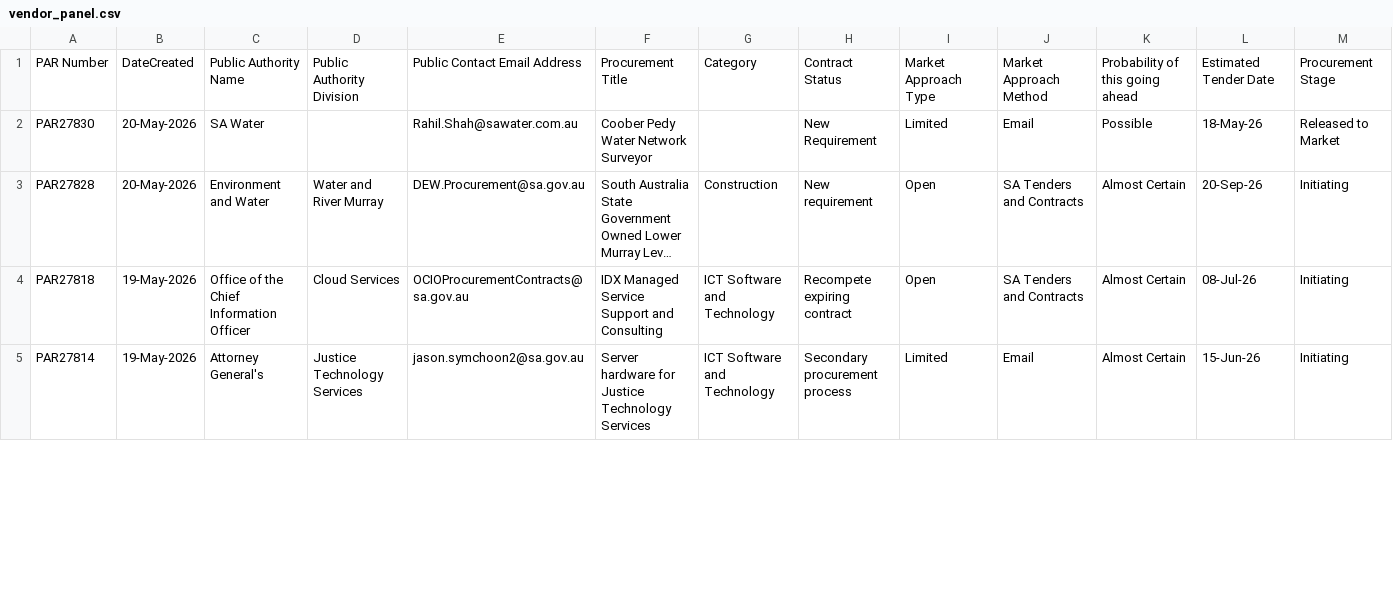
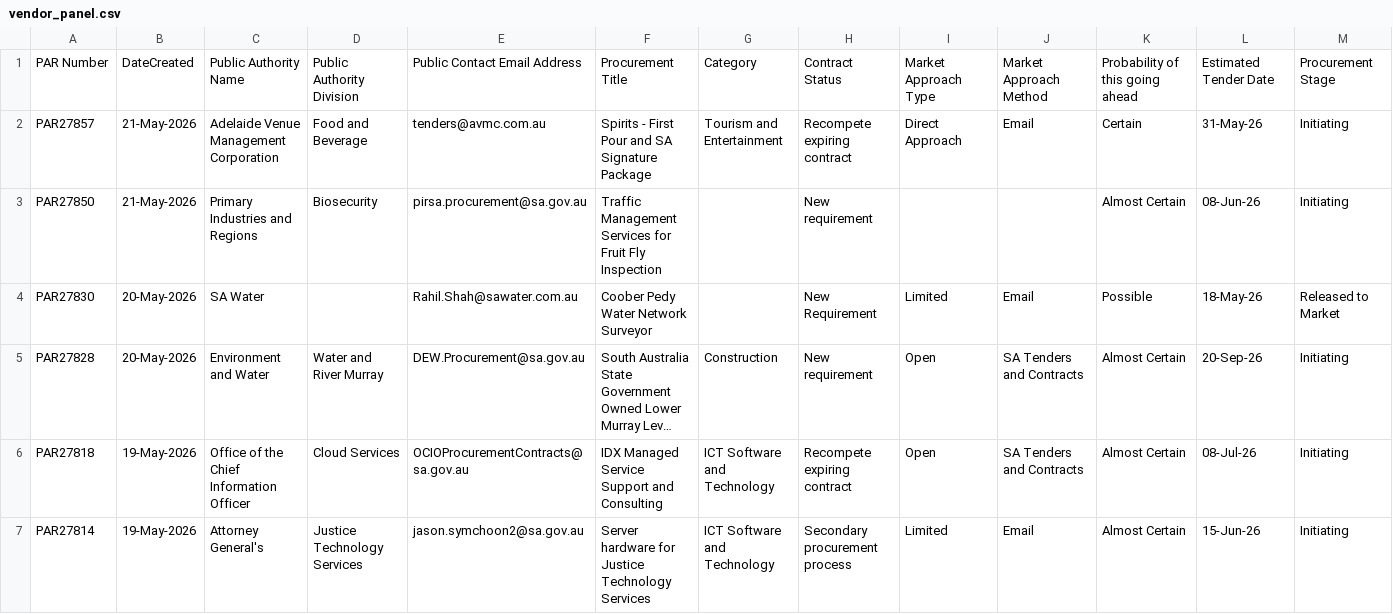
Before and after one commit to J-Lich/__temp_panel_output, a CSV file: vendor_panel.csv, drawn as a sheet; only a part is shown; long unchanged cells end in …; the diff covers the shown part only.

```diff
--- a/vendor_panel.csv
+++ b/vendor_panel.csv
@@ -1,2 +1,4 @@
 PAR Number,DateCreated,Public Authority Name,Public Authority Division,Public Contact Email Address,Procurement Title,Category,Contract Status,Market Approach Type,Market Approach Method,Probability of this going ahead,Estimated Tender Date,Procurement Stage
+PAR27857,21-May-2026,Adelaide Venue Management Corporation,Food and Beverage,tenders@avmc.com.au,Spirits - First Pour and SA Signature Package,Tourism and Entertainment,Recompete expiring contract,Direct Approach,Email,Certain,31-May-26,Initiating
+PAR27850,21-May-2026,Primary Industries and Regions,Biosecurity,pirsa.procurement@sa.gov.au,Traffic Management Services for Fruit Fly Inspection,,New requirement,,,Almost Certain,08-Jun-26,Initiating
 PAR27830,20-May-2026,SA Water,,Rahil.Shah@sawater.com.au,Coober Pedy Water Network Surveyor,,New Requirement,Limited,Email,Possible,18-May-26,Released to Market
```
Also changed, not shown: 1 added row, 3 removed rows and 16 edited cells elsewhere in this file, 1 other file.
